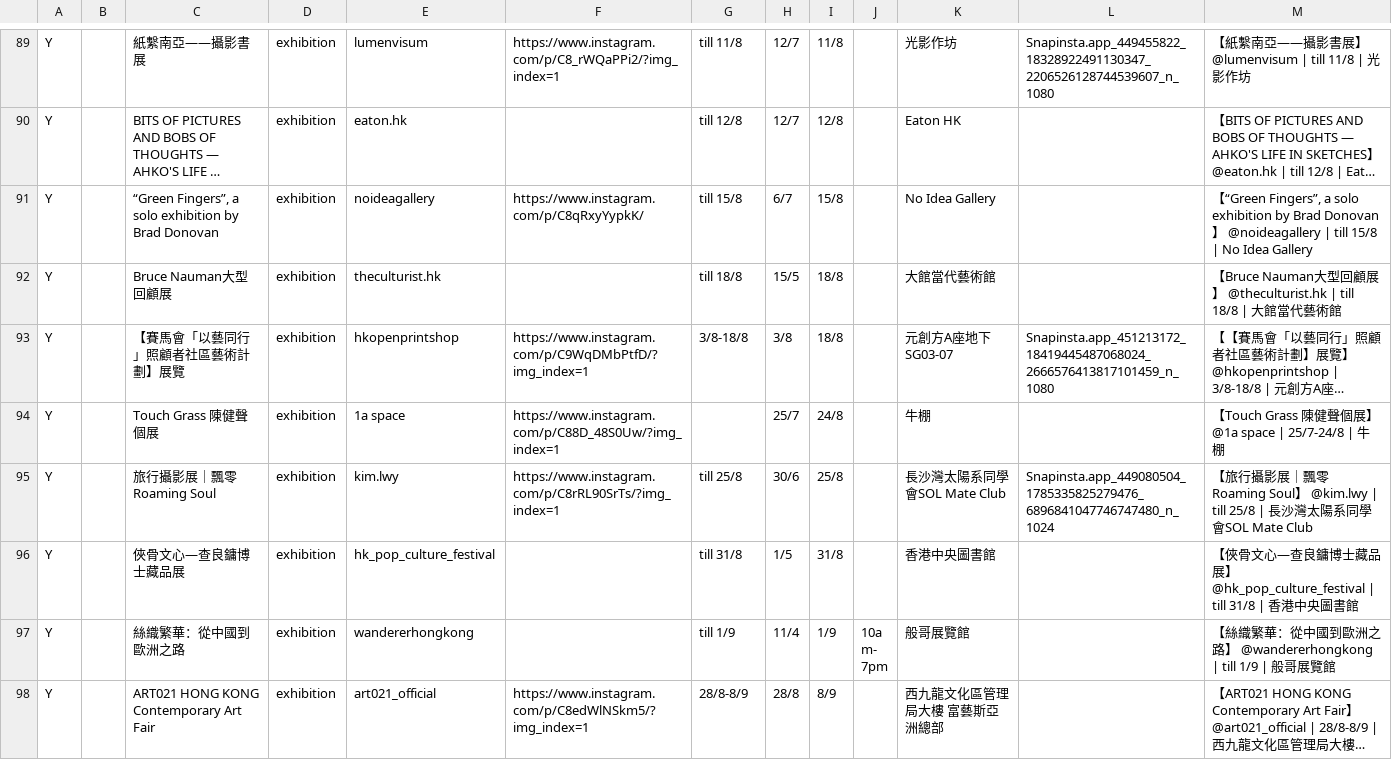
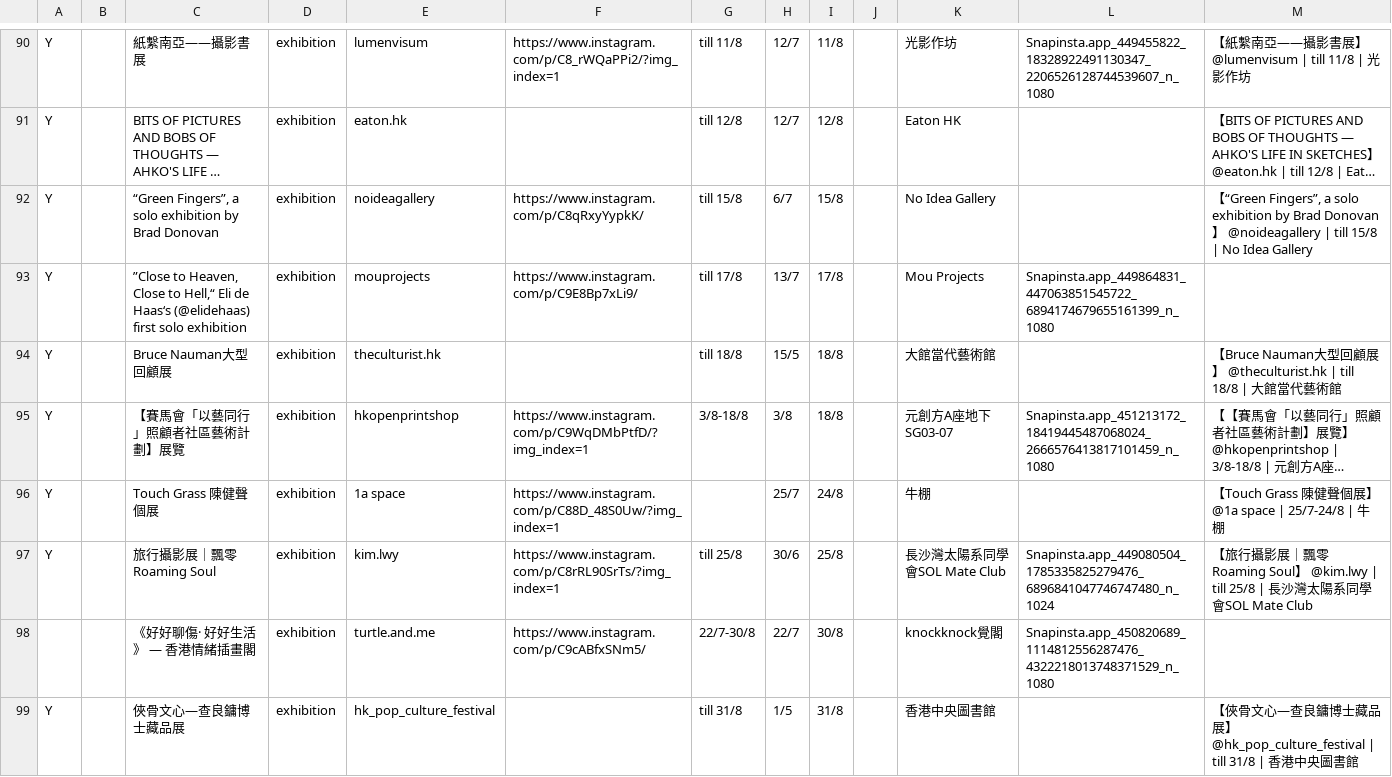
Before and after one commit to dl512/events, a CSV file: exhibition.csv, drawn as a sheet; only a part is shown, gaps mark what is left out; the shorter side is filled out with more unchanged rows; long unchanged cells end in …; the diff covers the shown part only; the diff names each change by its address in the sheet, - before the commit and + after, or states it on an @@ line.

```diff
--- a/exhibition.csv
+++ b/exhibition.csv
+row 93: Y |  | ”Close to Heaven, Close to Hell,“ Eli de Haas‘s (@elidehaas) first solo exhibition | exhibition | mouprojects | https://www.instagram.com/p/C9E8Bp7xLi9/ | till 17/8 | 13/7 | 17/8 |  | Mou Projects | Snapinsta.app_449864831_447063851545722_6894174679655161399_n_1080
+row 98:  |  | 《好好聊傷· 好好生活》 — 香港情緒插畫閣 | exhibition | turtle.and.me | https://www.instagram.com/p/C9cABfxSNm5/ | 22/7-30/8 | 22/7 | 30/8 |  | knockknock覺閣 | Snapinsta.app_450820689_1114812556287476_4322218013748371529_n_1080
```
Also changed, not shown: 5 added rows and 7 edited cells elsewhere in this file, 31 other files.
